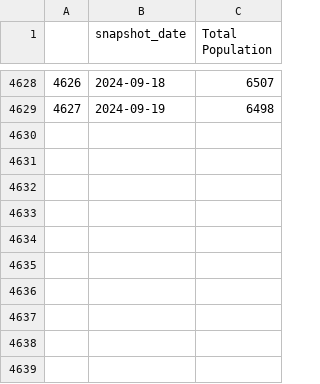
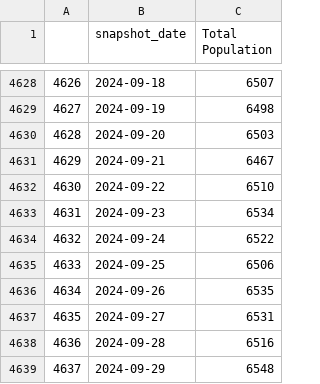
Before and after one commit to DataCollaborativeForJustice/DOC_Jail_Population_Timeseries, a CSV file: Data/daily_pop.csv, drawn as a sheet; only a part is shown, gaps mark what is left out.

```diff
--- a/Data/daily_pop.csv
+++ b/Data/daily_pop.csv
@@ -4629 +4629,11 @@
 4627,2024-09-19,6498
+4628,2024-09-20,6503
+4629,2024-09-21,6467
+4630,2024-09-22,6510
+4631,2024-09-23,6534
+4632,2024-09-24,6522
+4633,2024-09-25,6506
+4634,2024-09-26,6535
+4635,2024-09-27,6531
+4636,2024-09-28,6516
+4637,2024-09-29,6548
```
Also changed, not shown: Data/_30_day_IVs.csv, Data/_30_day_arrest_counts.csv, 23 other files.
